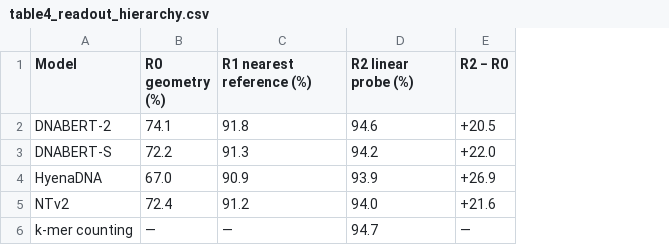
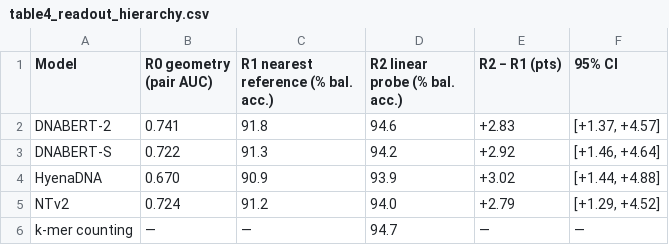
Before and after one commit to barah123/Readout-Choice-in-16S-Genomic-Model-Evaluation, a CSV file: Benchmarking Genomic Embeddings for 16S Discrimination/benchmarking manuscript/results/tables/table4_readout_hierarchy.csv, drawn as a sheet; removed rows and columns are numbered as before the commit, all else as after; the diff names each change by its address in the sheet, - before the commit and + after, or states it on an @@ line.

Commit message:
Correct the readout claim: R0 is pair AUC, not accuracy - ratio is ~4x not 30x
The manuscript draft caught a real error and it was mine. R0 (geometry) returns
a PAIR-LEVEL AUC while R1 and R2 return ISOLATE-LEVEL BALANCED ACCURACY. Verified
in run_readouts_full.geometry_auc. The '21-27 percentage point spread across
readouts' subtracted an AUC from an accuracy, and the thirty-fold ratio inherited
that error.

Defensible same-endpoint comparison (R1 vs R2, both balanced accuracy):
  R1 -> R2        +2.8 to +3.0 pts; DNABERT-2 +2.83 [+1.37, +4.57], n=25 paired
  model spread    0.73 pts at R2
  ratio           ~4x, NOT 30x

The qualitative conclusion survives - readout choice still matters ~4x more than
model choice, and the readout effect is statistically supported while the model
effect is not - but it is a materially weaker claim and is now stated as such.

R0 is retained for a different and still-valid reason: geometric separation and
supervised performance disagree (DNABERT-S 0.542 AUC vs 0.945 probe at staph V1),
which needs no cross-metric subtraction.

Also caught a second apples-to-oranges problem while fixing this: the layer-depth
spread was measured on the hard panels, not the development set, so it cannot sit
on the same axis as the readout and model spreads without annotation. Figure 2
panel d now shades it differently and says so.

Updated: FINAL_REPORT.md s4.2 (rewritten with the correction stated), summary,
limitations; figure 2 rebuilt with R0 on its own labelled axis; table 4 rebuilt
with metrics labelled and paired CIs added; MANUSCRIPT_GUIDE.md and README.md
brought in line.

```diff
--- a/Benchmarking Genomic Embeddings for 16S Discrimination/benchmarking manuscript/results/tables/table4_readout_hierarchy.csv
+++ b/Benchmarking Genomic Embeddings for 16S Discrimination/benchmarking manuscript/results/tables/table4_readout_hierarchy.csv
-column B (R0 geometry (%)), rows 2-6: 74.1 | 72.2 | 67.0 | 72.4 | —
+column B (R0 geometry (pair AUC)), rows 2-6: 0.741 | 0.722 | 0.670 | 0.724 | —
-column E (R2 − R0), rows 2-6: +20.5 | +22.0 | +26.9 | +21.6 | —
+column E (R2 − R1 (pts)), rows 2-6: +2.83 | +2.92 | +3.02 | +2.79 | —
+column F (95% CI), rows 2-6: [+1.37, +4.57] | [+1.46, +4.64] | [+1.44, +4.88] | [+1.29, +4.52] | —
-C1: R1 nearest reference (%)
+C1: R1 nearest reference (% bal. acc.)
-D1: R2 linear probe (%)
+D1: R2 linear probe (% bal. acc.)
```
Also changed, not shown: 21 other files.
